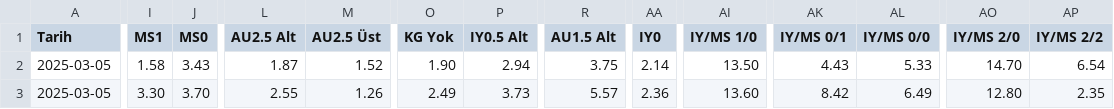
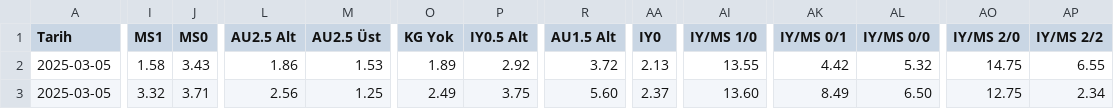
Before and after one commit to analysematchodds/match_odds_csv, a CSV file: championsleague.csv, drawn as a sheet; only a part is shown, gaps mark what is left out; the diff covers the shown part only; the diff names each change by its address in the sheet, - before the commit and + after, or states it on an @@ line.

Commit message:
Update matchodds.csv

```diff
--- a/championsleague.csv
+++ b/championsleague.csv
-L2 (AU2.5 Alt): 1.87
+L2 (AU2.5 Alt): 1.86
-M2 (AU2.5 Üst): 1.52
+M2 (AU2.5 Üst): 1.53
-O2 (KG Yok): 1.90
+O2 (KG Yok): 1.89
-P2 (IY0.5 Alt): 2.94
+P2 (IY0.5 Alt): 2.92
-R2 (AU1.5 Alt): 3.75
+R2 (AU1.5 Alt): 3.72
-AA2 (IY0): 2.14
+AA2 (IY0): 2.13
-AI2 (IY/MS 1/0): 13.50
+AI2 (IY/MS 1/0): 13.55
-AK2 (IY/MS 0/1): 4.43
+AK2 (IY/MS 0/1): 4.42
-AL2 (IY/MS 0/0): 5.33
+AL2 (IY/MS 0/0): 5.32
-AO2 (IY/MS 2/0): 14.70
+AO2 (IY/MS 2/0): 14.75
-AP2 (IY/MS 2/2): 6.54
+AP2 (IY/MS 2/2): 6.55
-I3 (MS1): 3.30
+I3 (MS1): 3.32
-J3 (MS0): 3.70
+J3 (MS0): 3.71
-L3 (AU2.5 Alt): 2.55
+L3 (AU2.5 Alt): 2.56
-M3 (AU2.5 Üst): 1.26
+M3 (AU2.5 Üst): 1.25
-P3 (IY0.5 Alt): 3.73
+P3 (IY0.5 Alt): 3.75
-R3 (AU1.5 Alt): 5.57
+R3 (AU1.5 Alt): 5.60
-AA3 (IY0): 2.36
+AA3 (IY0): 2.37
-AK3 (IY/MS 0/1): 8.42
+AK3 (IY/MS 0/1): 8.49
-AL3 (IY/MS 0/0): 6.49
+AL3 (IY/MS 0/0): 6.50
-AO3 (IY/MS 2/0): 12.80
+AO3 (IY/MS 2/0): 12.75
-AP3 (IY/MS 2/2): 2.35
+AP3 (IY/MS 2/2): 2.34
```
Also changed, not shown: 1 added row, 1 removed row and 94 edited cells elsewhere in this file.
